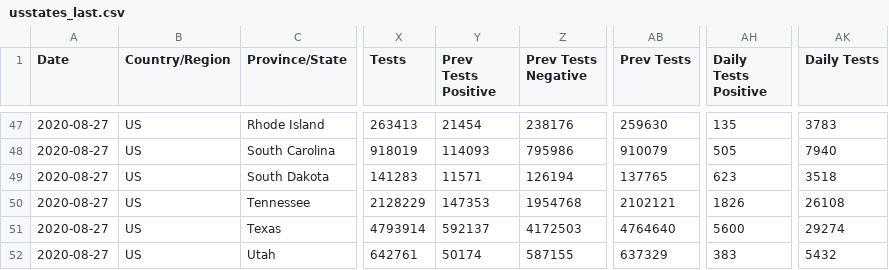
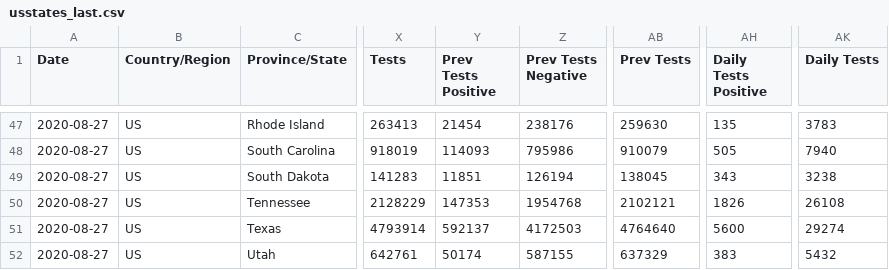
Before and after one commit to fmossott/COVID19-US, a CSV file: data/usstates_last.csv, drawn as a sheet; only a part is shown, gaps mark what is left out; the diff names each change by its address in the sheet, - before the commit and + after, or states it on an @@ line.

```diff
--- a/data/usstates_last.csv
+++ b/data/usstates_last.csv
-Y49 (Prev Tests Positive): 11571
+Y49 (Prev Tests Positive): 11851
-AB49 (Prev Tests): 137765
+AB49 (Prev Tests): 138045
-AH49 (Daily Tests Positive): 623
+AH49 (Daily Tests Positive): 343
-AK49 (Daily Tests): 3518
+AK49 (Daily Tests): 3238
```
Also changed, not shown: 2 other files.
